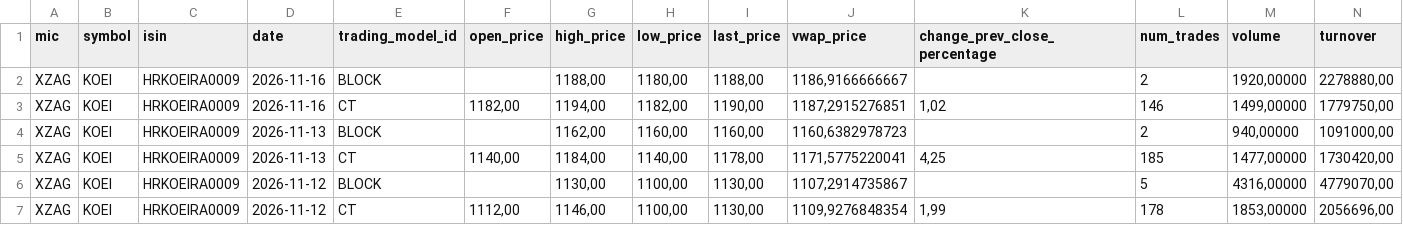
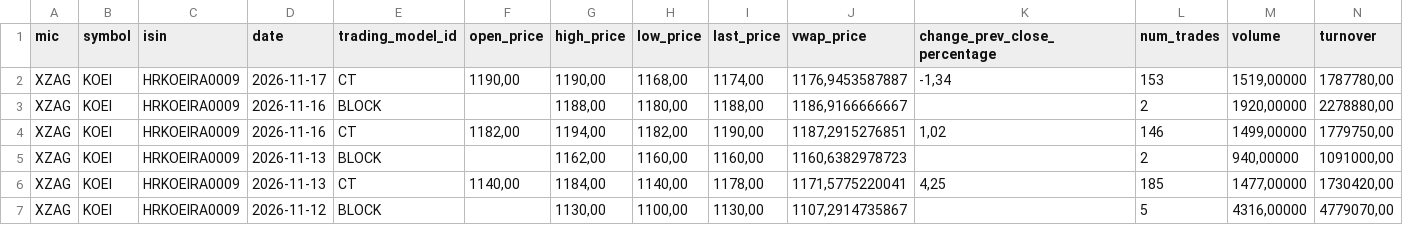
Before and after one commit to karloturk333-hash/7cro-tracker, a CSV file: data/sample/koei_zse.csv, drawn as a sheet; only a part is shown; the shorter side is filled out with more unchanged rows; rows hold the shown columns only; the diff names each change by its address in the sheet, - before the commit and + after, or states it on an @@ line.

```diff
--- a/data/sample/koei_zse.csv
+++ b/data/sample/koei_zse.csv
+row 2: XZAG | KOEI | HRKOEIRA0009 | 2026-11-17 | CT | 1190,00 | 1190,00 | 1168,00 | 1174,00 | 1176,9453587887 | -1,34 | 153 | 1519,00000 | 1787780,00
```
Also changed, not shown: data/sample/7cro_zse.csv, data/sample/crobex10tr_zse.csv, 2 other files.
